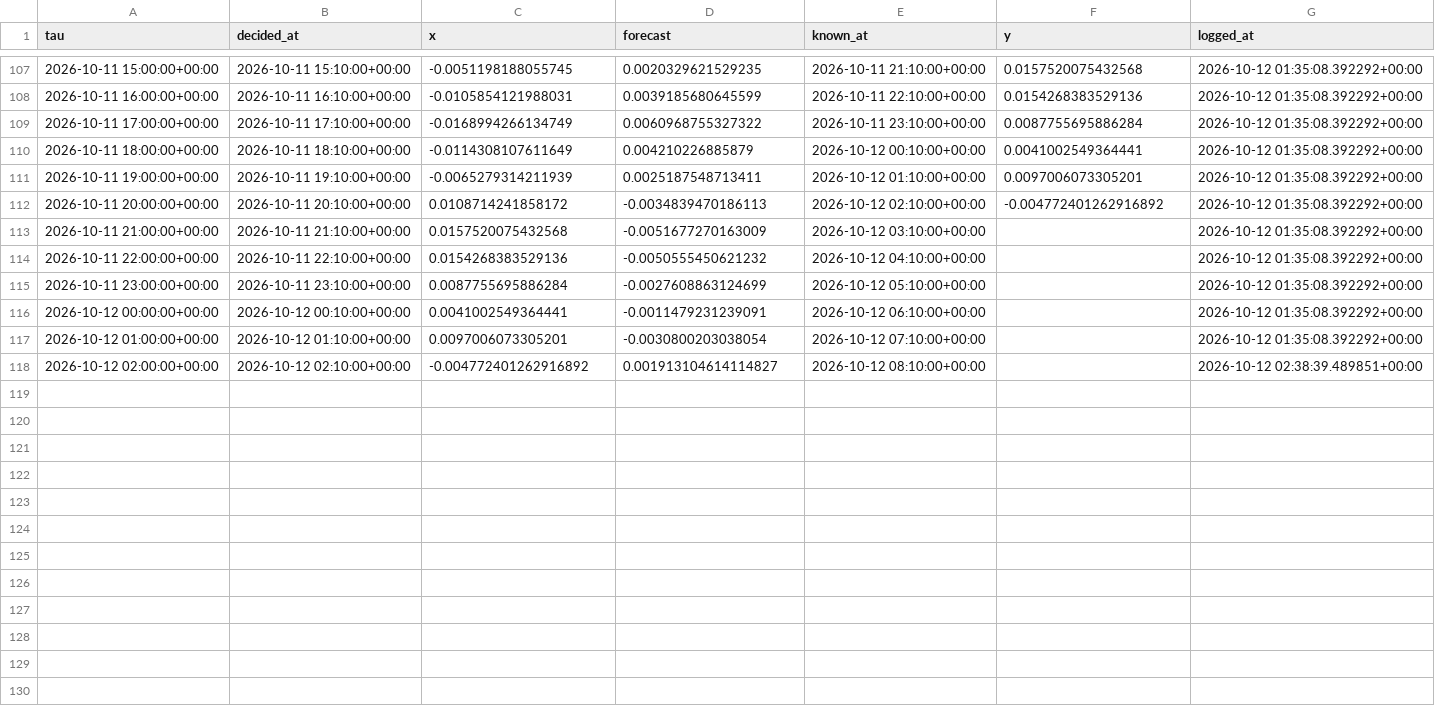
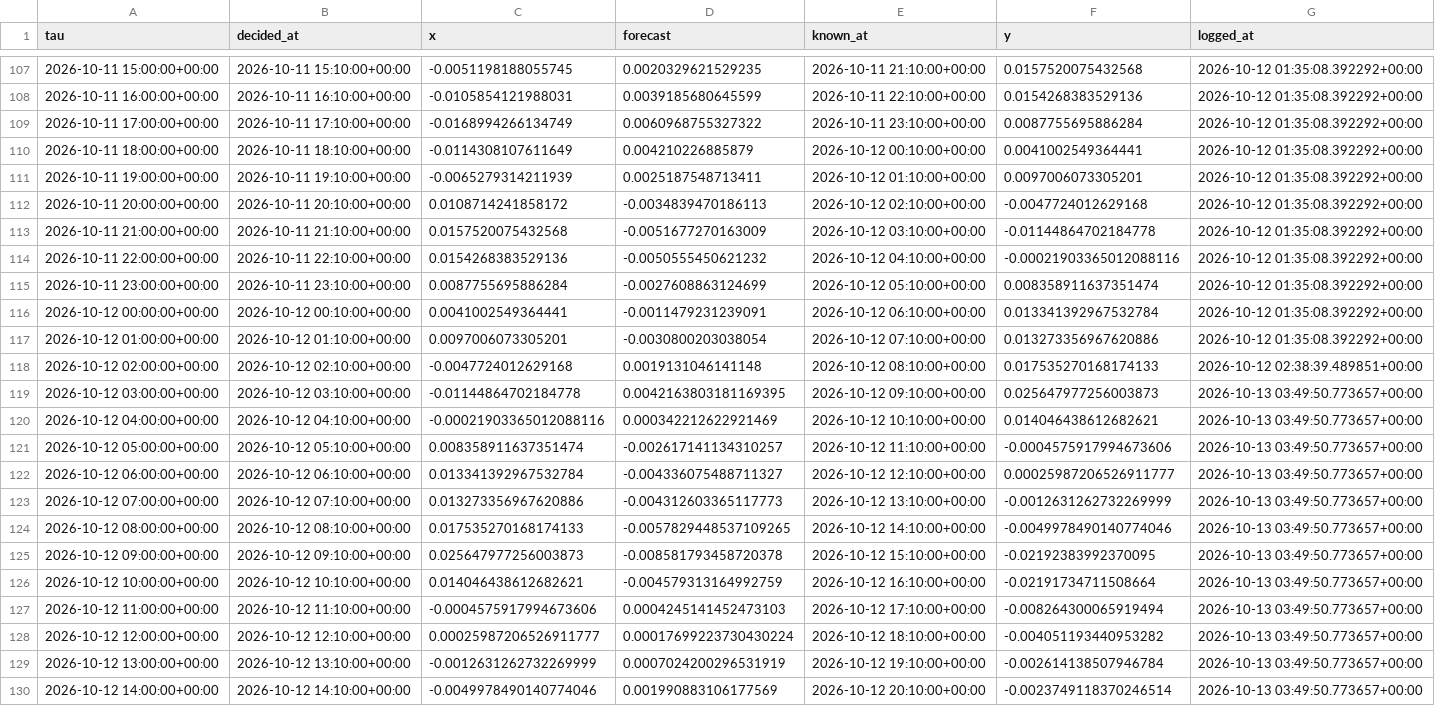
Before and after one commit to jwilliamross/compute-curve, a CSV file: reports/exploration/round1_shadow_H05.csv, drawn as a sheet; only a part is shown, gaps mark what is left out; the diff covers the shown part only.

```diff
--- a/reports/exploration/round1_shadow_H05.csv
+++ b/reports/exploration/round1_shadow_H05.csv
@@ -111,8 +111,20 @@ tau,decided_at,x,forecast,known_at,y,logged_at
 2026-10-11 19:00:00+00:00,2026-10-11 19:10:00+00:00,-0.0065279314211939,0.0025187548713411,2026-10-12 01:10:00+00:00,0.0097006073305201,2026-10-12 01:35:08.392292+00:00
-2026-10-11 20:00:00+00:00,2026-10-11 20:10:00+00:00,0.0108714241858172,-0.0034839470186113,2026-10-12 02:10:00+00:00,-0.004772401262916892,2026-10-12 01:35:08.392292+00:00
-2026-10-11 21:00:00+00:00,2026-10-11 21:10:00+00:00,0.0157520075432568,-0.0051677270163009,2026-10-12 03:10:00+00:00,,2026-10-12 01:35:08.392292+00:00
-2026-10-11 22:00:00+00:00,2026-10-11 22:10:00+00:00,0.0154268383529136,-0.0050555450621232,2026-10-12 04:10:00+00:00,,2026-10-12 01:35:08.392292+00:00
-2026-10-11 23:00:00+00:00,2026-10-11 23:10:00+00:00,0.0087755695886284,-0.0027608863124699,2026-10-12 05:10:00+00:00,,2026-10-12 01:35:08.392292+00:00
-2026-10-12 00:00:00+00:00,2026-10-12 00:10:00+00:00,0.0041002549364441,-0.0011479231239091,2026-10-12 06:10:00+00:00,,2026-10-12 01:35:08.392292+00:00
-2026-10-12 01:00:00+00:00,2026-10-12 01:10:00+00:00,0.0097006073305201,-0.0030800203038054,2026-10-12 07:10:00+00:00,,2026-10-12 01:35:08.392292+00:00
-2026-10-12 02:00:00+00:00,2026-10-12 02:10:00+00:00,-0.004772401262916892,0.001913104614114827,2026-10-12 08:10:00+00:00,,2026-10-12 02:38:39.489851+00:00
+2026-10-11 20:00:00+00:00,2026-10-11 20:10:00+00:00,0.0108714241858172,-0.0034839470186113,2026-10-12 02:10:00+00:00,-0.0047724012629168,2026-10-12 01:35:08.392292+00:00
+2026-10-11 21:00:00+00:00,2026-10-11 21:10:00+00:00,0.0157520075432568,-0.0051677270163009,2026-10-12 03:10:00+00:00,-0.01144864702184778,2026-10-12 01:35:08.392292+00:00
+2026-10-11 22:00:00+00:00,2026-10-11 22:10:00+00:00,0.0154268383529136,-0.0050555450621232,2026-10-12 04:10:00+00:00,-0.00021903365012088116,2026-10-12 01:35:08.392292+00:00
+2026-10-11 23:00:00+00:00,2026-10-11 23:10:00+00:00,0.0087755695886284,-0.0027608863124699,2026-10-12 05:10:00+00:00,0.008358911637351474,2026-10-12 01:35:08.392292+00:00
+2026-10-12 00:00:00+00:00,2026-10-12 00:10:00+00:00,0.0041002549364441,-0.0011479231239091,2026-10-12 06:10:00+00:00,0.013341392967532784,2026-10-12 01:35:08.392292+00:00
+2026-10-12 01:00:00+00:00,2026-10-12 01:10:00+00:00,0.0097006073305201,-0.0030800203038054,2026-10-12 07:10:00+00:00,0.013273356967620886,2026-10-12 01:35:08.392292+00:00
+2026-10-12 02:00:00+00:00,2026-10-12 02:10:00+00:00,-0.0047724012629168,0.0019131046141148,2026-10-12 08:10:00+00:00,0.017535270168174133,2026-10-12 02:38:39.489851+00:00
+2026-10-12 03:00:00+00:00,2026-10-12 03:10:00+00:00,-0.01144864702184778,0.0042163803181169395,2026-10-12 09:10:00+00:00,0.025647977256003873,2026-10-13 03:49:50.773657+00:00
+2026-10-12 04:00:00+00:00,2026-10-12 04:10:00+00:00,-0.00021903365012088116,0.000342212622921469,2026-10-12 10:10:00+00:00,0.014046438612682621,2026-10-13 03:49:50.773657+00:00
+2026-10-12 05:00:00+00:00,2026-10-12 05:10:00+00:00,0.008358911637351474,-0.002617141134310257,2026-10-12 11:10:00+00:00,-0.0004575917994673606,2026-10-13 03:49:50.773657+00:00
+2026-10-12 06:00:00+00:00,2026-10-12 06:10:00+00:00,0.013341392967532784,-0.004336075488711327,2026-10-12 12:10:00+00:00,0.00025987206526911777,2026-10-13 03:49:50.773657+00:00
+2026-10-12 07:00:00+00:00,2026-10-12 07:10:00+00:00,0.013273356967620886,-0.004312603365117773,2026-10-12 13:10:00+00:00,-0.0012631262732269999,2026-10-13 03:49:50.773657+00:00
+2026-10-12 08:00:00+00:00,2026-10-12 08:10:00+00:00,0.017535270168174133,-0.0057829448537109265,2026-10-12 14:10:00+00:00,-0.0049978490140774046,2026-10-13 03:49:50.773657+00:00
+2026-10-12 09:00:00+00:00,2026-10-12 09:10:00+00:00,0.025647977256003873,-0.008581793458720378,2026-10-12 15:10:00+00:00,-0.02192383992370095,2026-10-13 03:49:50.773657+00:00
+2026-10-12 10:00:00+00:00,2026-10-12 10:10:00+00:00,0.014046438612682621,-0.004579313164992759,2026-10-12 16:10:00+00:00,-0.02191734711508664,2026-10-13 03:49:50.773657+00:00
+2026-10-12 11:00:00+00:00,2026-10-12 11:10:00+00:00,-0.0004575917994673606,0.0004245141452473103,2026-10-12 17:10:00+00:00,-0.008264300065919494,2026-10-13 03:49:50.773657+00:00
+2026-10-12 12:00:00+00:00,2026-10-12 12:10:00+00:00,0.00025987206526911777,0.00017699223730430224,2026-10-12 18:10:00+00:00,-0.004051193440953282,2026-10-13 03:49:50.773657+00:00
+2026-10-12 13:00:00+00:00,2026-10-12 13:10:00+00:00,-0.0012631262732269999,0.0007024200296531919,2026-10-12 19:10:00+00:00,-0.002614138507946784,2026-10-13 03:49:50.773657+00:00
+2026-10-12 14:00:00+00:00,2026-10-12 14:10:00+00:00,-0.0049978490140774046,0.001990883106177569,2026-10-12 20:10:00+00:00,-0.0023749118370246514,2026-10-13 03:49:50.773657+00:00
```
Also changed, not shown: 13 added rows elsewhere in this file, reports/claim4/predictions.csv, reports/claim4/signals.csv, 28 other files.
